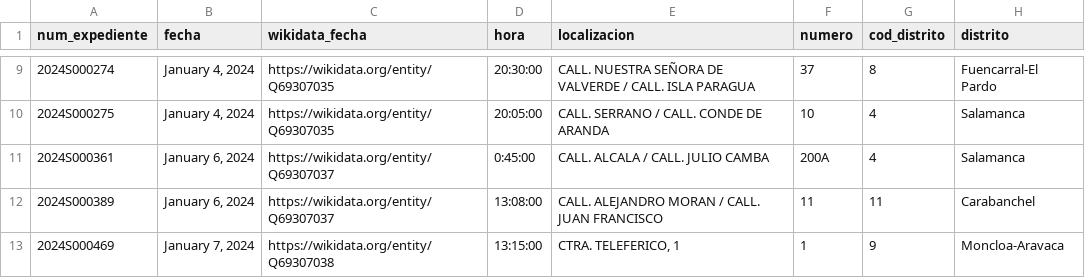
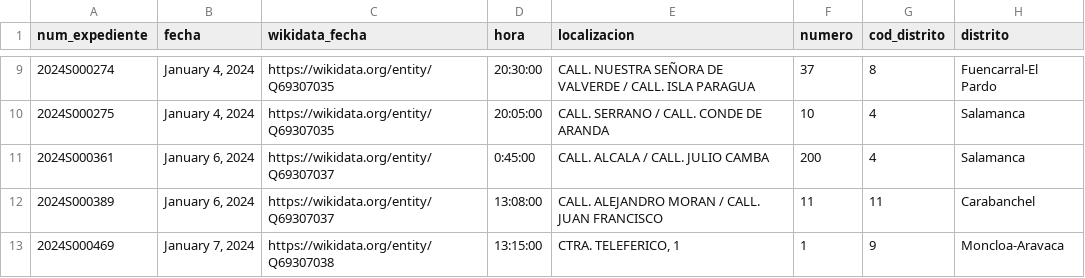
Before and after one commit to Saramambin/Curso2025-2026-DataScience, a CSV file: HandsOn/Group14/csv/accidentes_bici-with-links.csv, drawn as a sheet; only a part is shown, gaps mark what is left out; the diff names each change by its address in the sheet, - before the commit and + after, or states it on an @@ line.

Commit message:
Update accidentes_bici-with-links.csv

```diff
--- a/HandsOn/Group14/csv/accidentes_bici-with-links.csv
+++ b/HandsOn/Group14/csv/accidentes_bici-with-links.csv
-F11 (numero): 200A
+F11 (numero): 200
```
